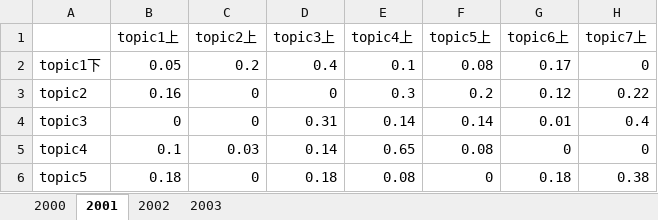
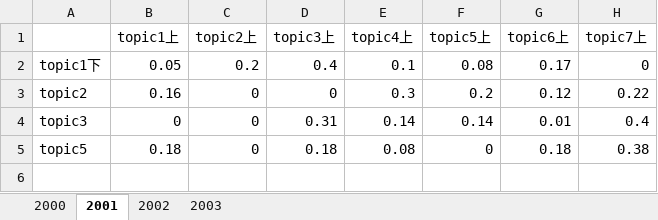
Before and after one commit to Tianji95/zxvis, an Excel workbook: resources/test_data/hnmftest.xlsx, sheet 2001, drawn as a sheet; values as stored, in another font and other column widths than the file's, no borders; the diff names each change by its address in the sheet, - before the commit and + after, or states it on an @@ line.

```diff
--- a/resources/test_data/hnmftest.xlsx (sheet 2001)
+++ b/resources/test_data/hnmftest.xlsx (sheet 2001)
-row 5: topic4 | 0.1 | 0.03 | 0.14 | 0.65 | 0.08 | 0 | 0
```
Also changed, not shown: sheet 2000, sheet 2002, 8 other files.
